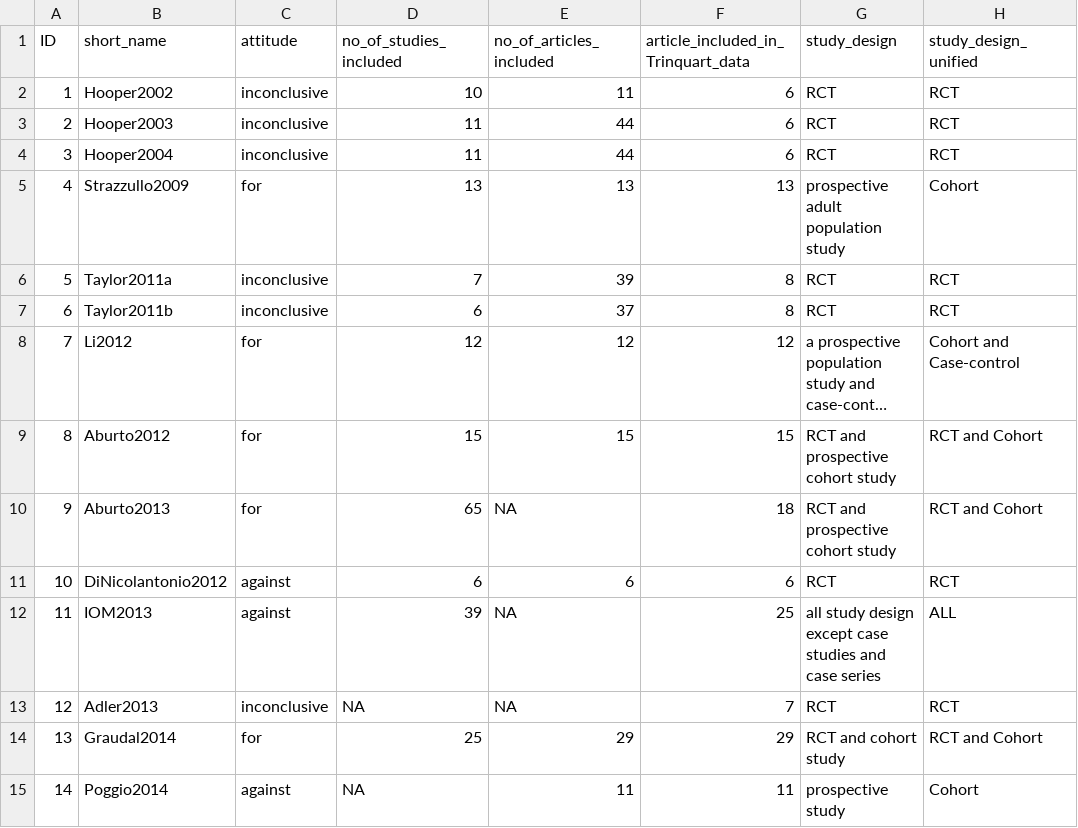
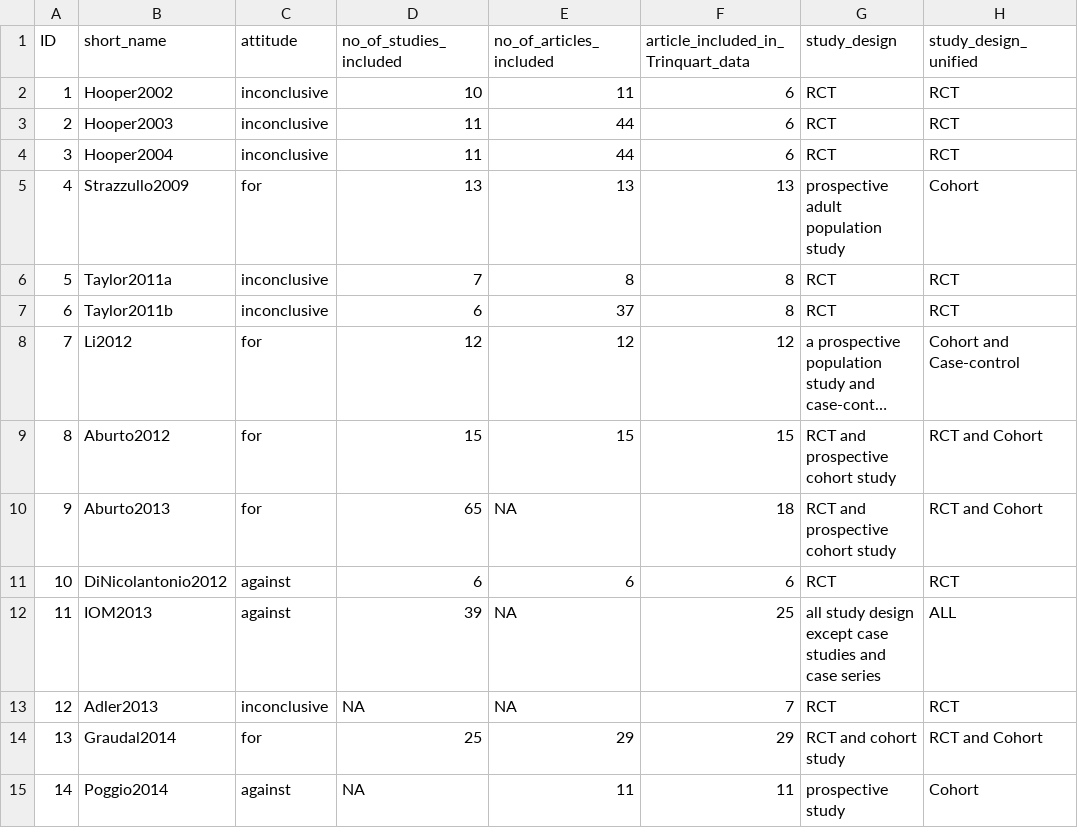
Before and after one commit to infoqualitylab/author_network_analysis, a CSV file: Salt/data/databank_deposit_version_2/systematic_review_inclusion_criteria.csv, drawn as a sheet; only a part is shown; long unchanged cells end in …; the diff names each change by its address in the sheet, - before the commit and + after, or states it on an @@ line.

Commit message:
Update systematic_review_inclusion_criteria.csv

```diff
--- a/Salt/data/databank_deposit_version_2/systematic_review_inclusion_criteria.csv
+++ b/Salt/data/databank_deposit_version_2/systematic_review_inclusion_criteria.csv
-E6 (no_of_articles_included): 39
+E6 (no_of_articles_included): 8
```
